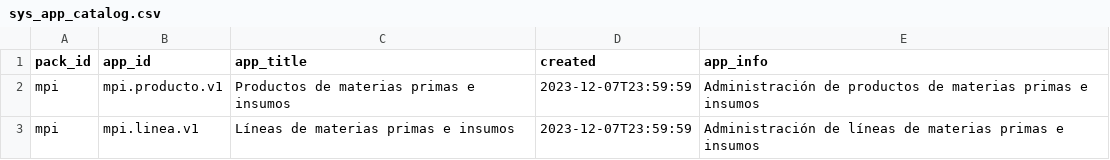
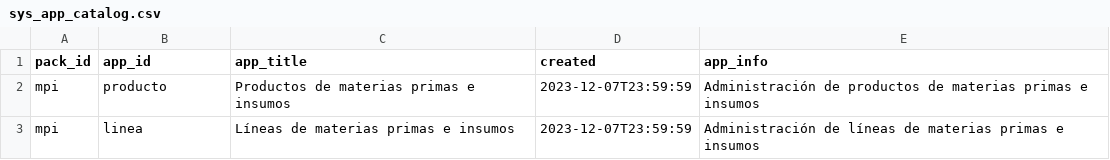
Before and after one commit to Induxsoft/mpi, a CSV file: src/mpi/_install/app_info/sys_app_catalog.csv, drawn as a sheet.

```diff
--- a/src/mpi/_install/app_info/sys_app_catalog.csv
+++ b/src/mpi/_install/app_info/sys_app_catalog.csv
@@ -1,3 +1,3 @@
 "pack_id","app_id","app_title","created","app_info"
-"mpi","mpi.producto.v1","Productos de materias primas e insumos",2023-12-07T23:59:59,"Administración de productos de materias primas e insumos"
-"mpi","mpi.linea.v1","Líneas de materias primas e insumos",2023-12-07T23:59:59,"Administración de líneas de materias primas e insumos"
+"mpi","producto","Productos de materias primas e insumos",2023-12-07T23:59:59,"Administración de productos de materias primas e insumos"
+"mpi","linea","Líneas de materias primas e insumos",2023-12-07T23:59:59,"Administración de líneas de materias primas e insumos"
```
Also changed, not shown: src/mpi/_install/app_info/sys_app_shortcut.csv.
